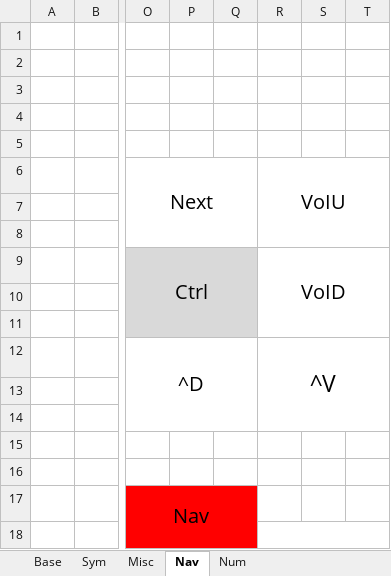
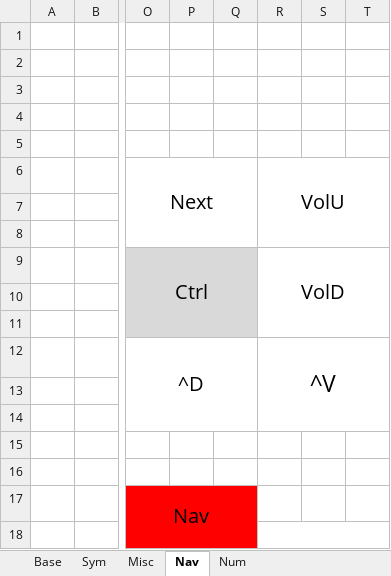
Before and after one commit to ThoNiklas/Blavinge, an Excel workbook: key_layout.xlsm, sheet Nav, drawn as a sheet; only a part is shown, gaps mark what is left out; values as stored, in another font and other column widths than the file's, no borders; the diff names each change by its address in the sheet, - before the commit and + after, or states it on an @@ line.

Commit message:
changed key layout

```diff
--- a/key_layout.xlsm (sheet Nav)
+++ b/key_layout.xlsm (sheet Nav)
-R6: VoIU
+R6: VolU
-R9: VoID
+R9: VolD
```
Also changed, not shown: 1 other file.
